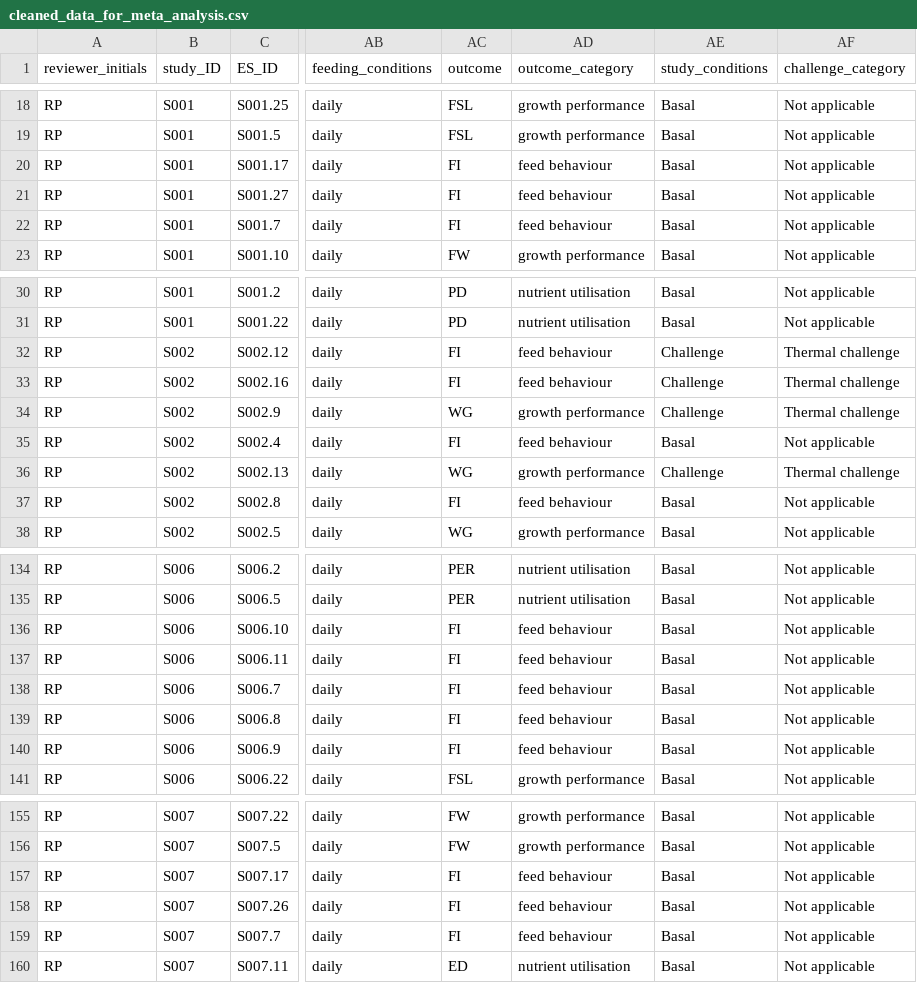
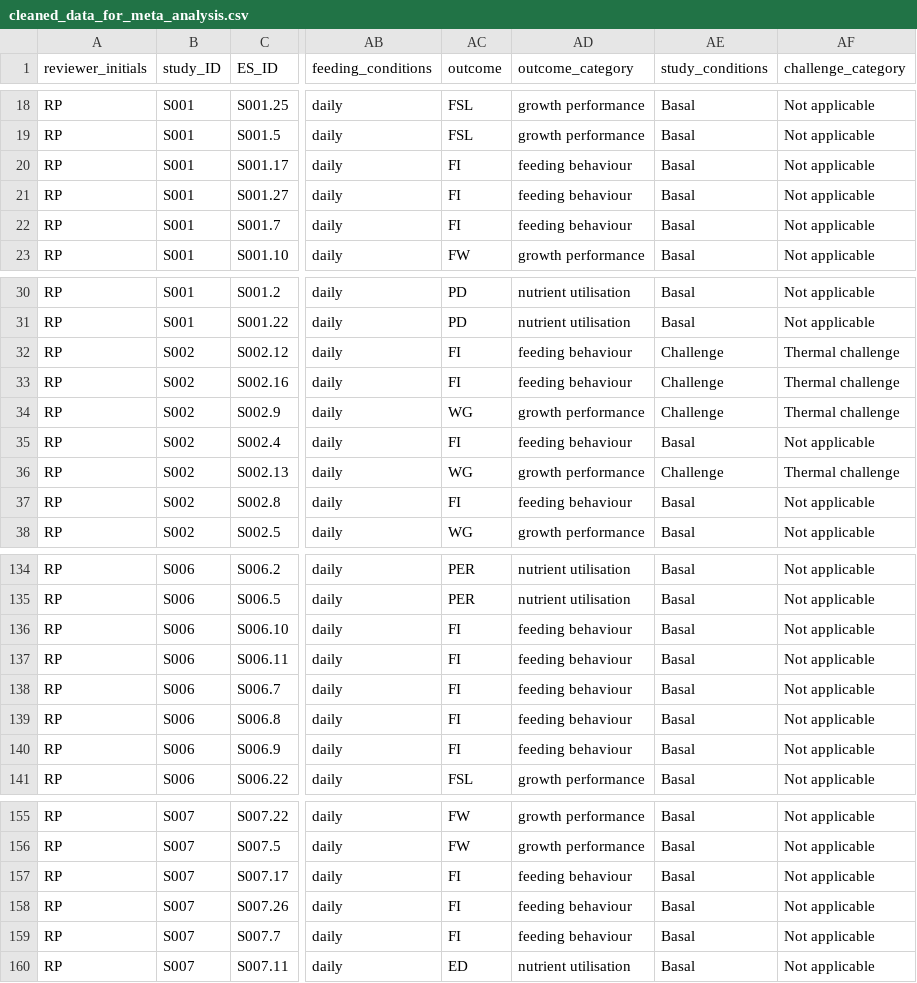
Before and after one commit to RebeccaPedler/UlvaSupplements_AbaloneMA, a CSV file: Data/cleaned_data_for_meta_analysis.csv, drawn as a sheet; only a part is shown, gaps mark what is left out; the diff covers the shown part only; the diff names each change by its address in the sheet, - before the commit and + after, or states it on an @@ line.

Commit message:
feed_to_feeding

```diff
--- a/Data/cleaned_data_for_meta_analysis.csv
+++ b/Data/cleaned_data_for_meta_analysis.csv
-AD20:AD22 (outcome_category): feed behaviour
+AD20:AD22 (outcome_category): feeding behaviour
-AD32:AD33 (outcome_category): feed behaviour
+AD32:AD33 (outcome_category): feeding behaviour
-AD35 (outcome_category): feed behaviour
+AD35 (outcome_category): feeding behaviour
-AD37 (outcome_category): feed behaviour
+AD37 (outcome_category): feeding behaviour
-AD136:AD140 (outcome_category): feed behaviour
+AD136:AD140 (outcome_category): feeding behaviour
-AD157:AD159 (outcome_category): feed behaviour
+AD157:AD159 (outcome_category): feeding behaviour
```
Also changed, not shown: 4 edited cells elsewhere in this file, 1 other file.
